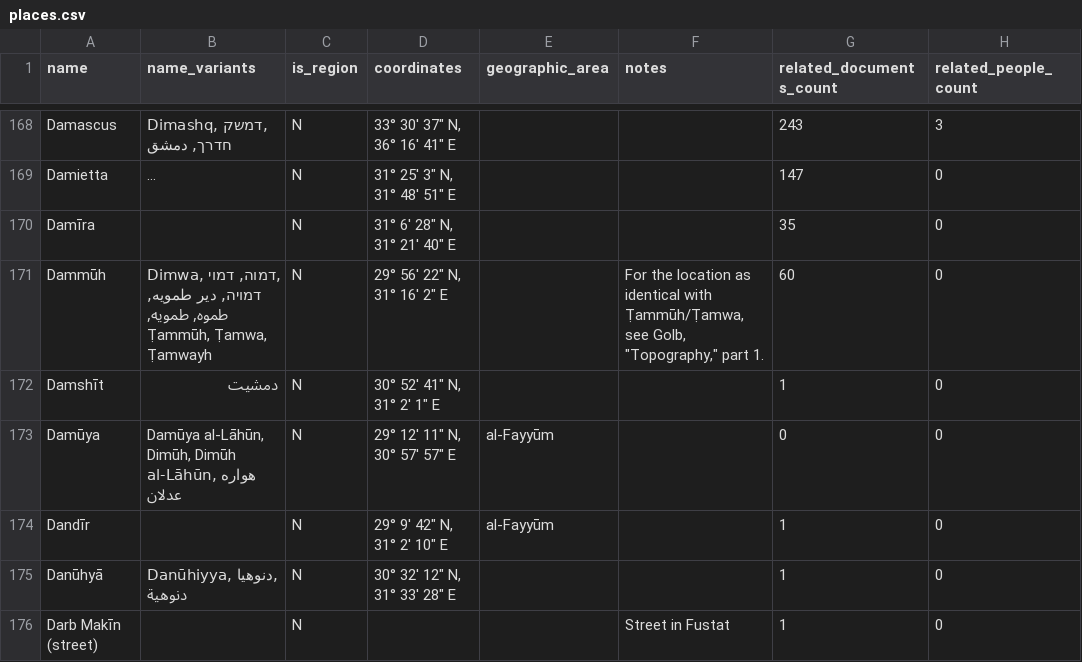
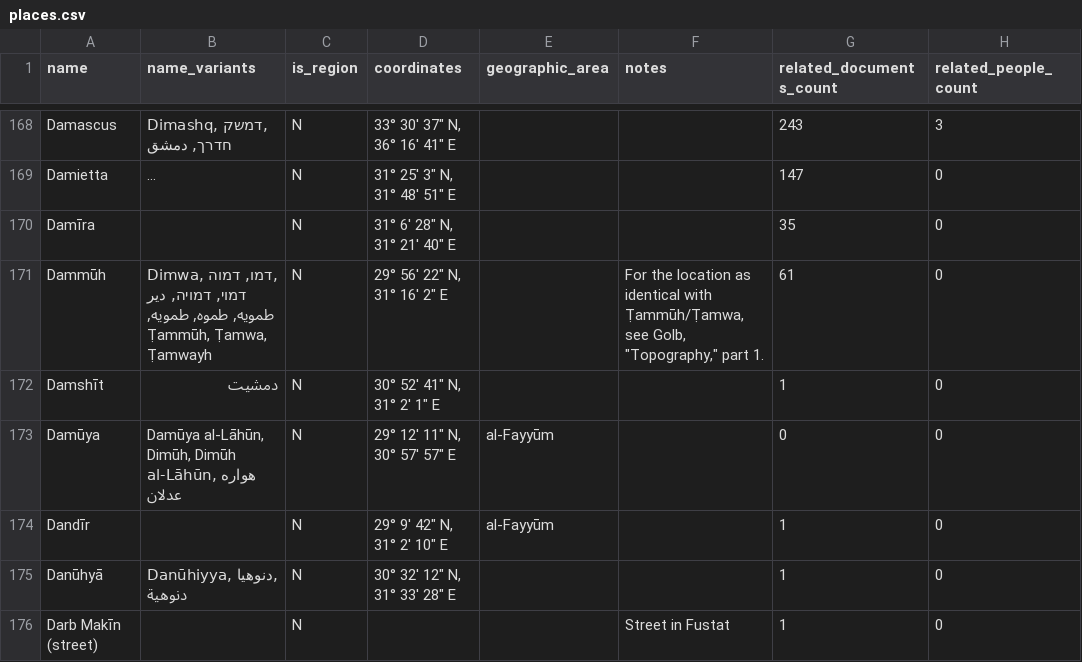
Before and after one commit to princetongenizalab/pgp-metadata, a CSV file: data/places.csv, drawn as a sheet; only a part is shown, gaps mark what is left out; long unchanged cells end in …; the diff names each change by its address in the sheet, - before the commit and + after, or states it on an @@ line.

Commit message:
Automated metadata export from PGP - places
Co-authored-by: Marina Rustow <73319225+mrustow@users.noreply.github.com>
Co-authored-by: Matthew Dudley

```diff
--- a/data/places.csv
+++ b/data/places.csv
-B171 (name_variants): Dimwa, דמוה, דמוי,…
+B171 (name_variants): Dimwa, דמו, דמוה, דמוי,…
-G171 (related_documents_count): 60
+G171 (related_documents_count): 61
```
